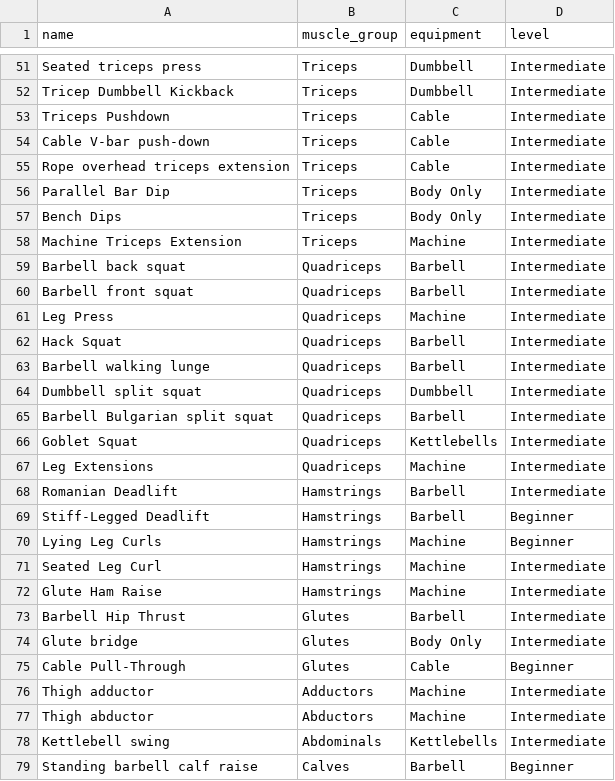
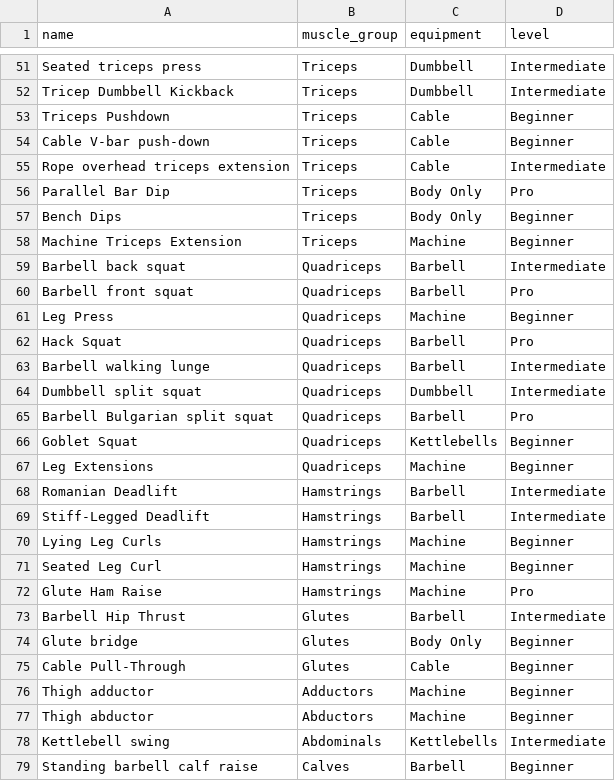
Before and after one commit to JimeaVV/nlcn, a CSV file: backend/data/gym-ex-dataset.csv, drawn as a sheet; only a part is shown, gaps mark what is left out; the diff covers the shown part only.

Commit message:
Rebalance exercise levels and reach every muscle group
- Retag 42 of the 96 curated exercises so each split has Beginner,
  Intermediate and Pro options (38/49/9 instead of 7/89/0), as approved
  by the team; machines and simple isolation are Beginner, heavy
  technical lifts Pro.
- Add traps to Pull and inner/outer thigh to Legs, which no split
  covered, so shrugs and the thigh machines get suggested.
- Edit the source CSV and regenerate the bundled assets.

```diff
--- a/backend/data/gym-ex-dataset.csv
+++ b/backend/data/gym-ex-dataset.csv
@@ -52,27 +52,27 @@ Seated triceps press,Triceps,Dumbbell,Intermediate
 Tricep Dumbbell Kickback,Triceps,Dumbbell,Intermediate
-Triceps Pushdown,Triceps,Cable,Intermediate
-Cable V-bar push-down,Triceps,Cable,Intermediate
+Triceps Pushdown,Triceps,Cable,Beginner
+Cable V-bar push-down,Triceps,Cable,Beginner
 Rope overhead triceps extension,Triceps,Cable,Intermediate
-Parallel Bar Dip,Triceps,Body Only,Intermediate
-Bench Dips,Triceps,Body Only,Intermediate
-Machine Triceps Extension,Triceps,Machine,Intermediate
+Parallel Bar Dip,Triceps,Body Only,Pro
+Bench Dips,Triceps,Body Only,Beginner
+Machine Triceps Extension,Triceps,Machine,Beginner
 Barbell back squat,Quadriceps,Barbell,Intermediate
-Barbell front squat,Quadriceps,Barbell,Intermediate
-Leg Press,Quadriceps,Machine,Intermediate
-Hack Squat,Quadriceps,Barbell,Intermediate
+Barbell front squat,Quadriceps,Barbell,Pro
+Leg Press,Quadriceps,Machine,Beginner
+Hack Squat,Quadriceps,Barbell,Pro
 Barbell walking lunge,Quadriceps,Barbell,Intermediate
 Dumbbell split squat,Quadriceps,Dumbbell,Intermediate
-Barbell Bulgarian split squat,Quadriceps,Barbell,Intermediate
-Goblet Squat,Quadriceps,Kettlebells,Intermediate
-Leg Extensions,Quadriceps,Machine,Intermediate
+Barbell Bulgarian split squat,Quadriceps,Barbell,Pro
+Goblet Squat,Quadriceps,Kettlebells,Beginner
+Leg Extensions,Quadriceps,Machine,Beginner
 Romanian Deadlift,Hamstrings,Barbell,Intermediate
-Stiff-Legged Deadlift,Hamstrings,Barbell,Beginner
+Stiff-Legged Deadlift,Hamstrings,Barbell,Intermediate
 Lying Leg Curls,Hamstrings,Machine,Beginner
-Seated Leg Curl,Hamstrings,Machine,Intermediate
-Glute Ham Raise,Hamstrings,Machine,Intermediate
+Seated Leg Curl,Hamstrings,Machine,Beginner
+Glute Ham Raise,Hamstrings,Machine,Pro
 Barbell Hip Thrust,Glutes,Barbell,Intermediate
-Glute bridge,Glutes,Body Only,Intermediate
+Glute bridge,Glutes,Body Only,Beginner
 Cable Pull-Through,Glutes,Cable,Beginner
-Thigh adductor,Adductors,Machine,Intermediate
-Thigh abductor,Abductors,Machine,Intermediate
+Thigh adductor,Adductors,Machine,Beginner
+Thigh abductor,Abductors,Machine,Beginner
 Kettlebell swing,Abdominals,Kettlebells,Intermediate
```
Also changed, not shown: 25 edited cells elsewhere in this file, 5 other files.
